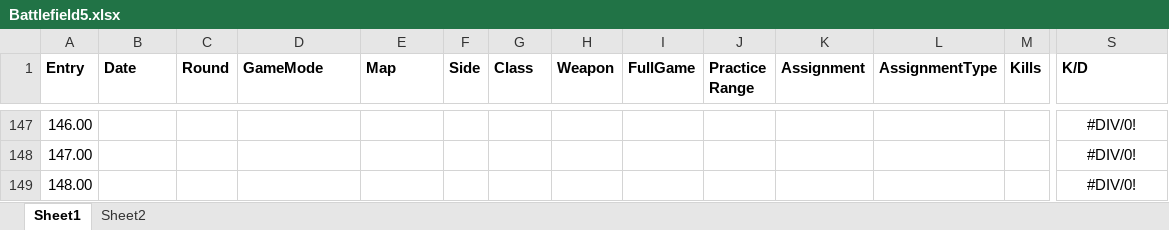
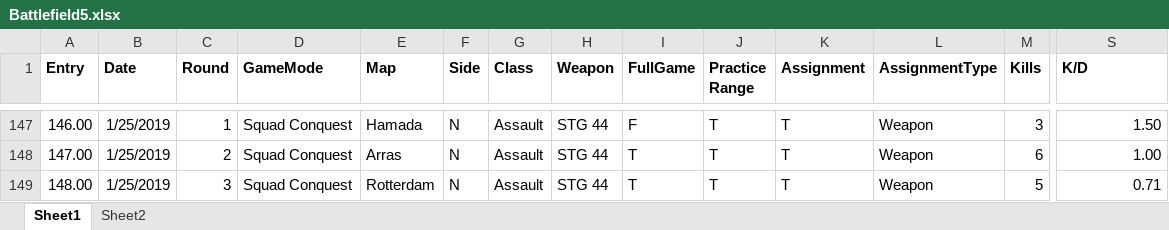
Before and after one commit to jasonmstevensphd/BattlefieldV, an Excel workbook: Battlefield5.xlsx, sheet Sheet1, drawn as a sheet; only a part is shown, gaps mark what is left out; values as stored, in another font and other column widths than the file's, no borders; the diff covers the shown part only; the diff names each change by its address in the sheet, - before the commit and + after, or states it on an @@ line.

```diff
--- a/Battlefield5.xlsx (sheet Sheet1)
+++ b/Battlefield5.xlsx (sheet Sheet1)
-B147:B149 (Date): (empty)
+B147:B149 (Date): 1/25/2019
-C147 (Round): (empty)
+C147 (Round): 1
-D147:D149 (GameMode): (empty)
+D147:D149 (GameMode): Squad Conquest
-E147 (Map): (empty)
+E147 (Map): Hamada
-F147:F149 (Side): (empty)
+F147:F149 (Side): N
-G147:G149 (Class): (empty)
+G147:G149 (Class): Assault
-H147:H149 (Weapon): (empty)
+H147:H149 (Weapon): STG 44
-I147 (FullGame): (empty)
+I147 (FullGame): F
-J147:J149 (Practice Range): (empty)
+J147:J149 (Practice Range): T
-K147:K149 (Assignment): (empty)
+K147:K149 (Assignment): T
-L147:L149 (AssignmentType): (empty)
+L147:L149 (AssignmentType): Weapon
-M147 (Kills): (empty)
+M147 (Kills): 3
-S147:S149 alignment: center
+S147:S149 alignment: right
-S147 (K/D): #DIV/0!
+S147 (K/D): 1.50
-C148 (Round): (empty)
+C148 (Round): 2
-E148 (Map): (empty)
+E148 (Map): Arras
-I148:I149 (FullGame): (empty)
+I148:I149 (FullGame): T
-M148 (Kills): (empty)
+M148 (Kills): 6
-S148 (K/D): #DIV/0!
+S148 (K/D): 1.00
-C149 (Round): (empty)
+C149 (Round): 3
-E149 (Map): (empty)
+E149 (Map): Rotterdam
-M149 (Kills): (empty)
+M149 (Kills): 5
-S149 (K/D): #DIV/0!
+S149 (K/D): 0.71
```
Also changed, not shown: 199 edited cells and cell formats elsewhere in this sheet, 1 other file.
